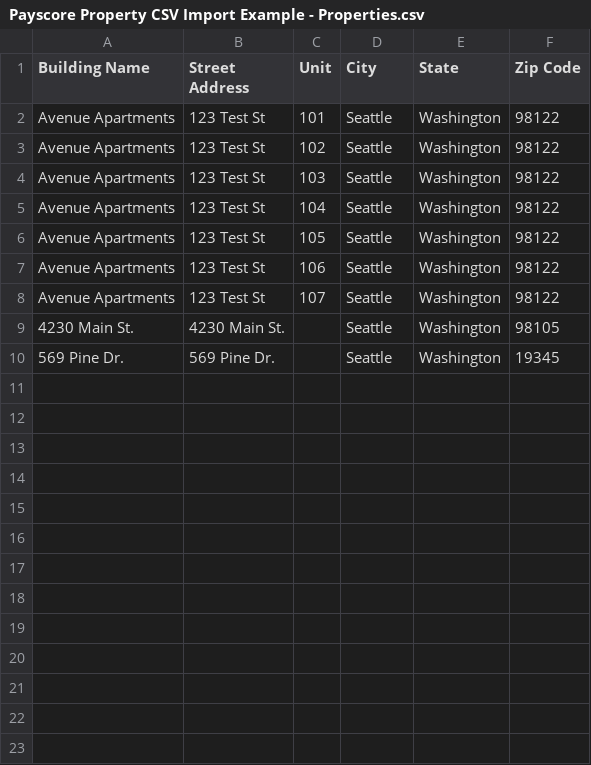
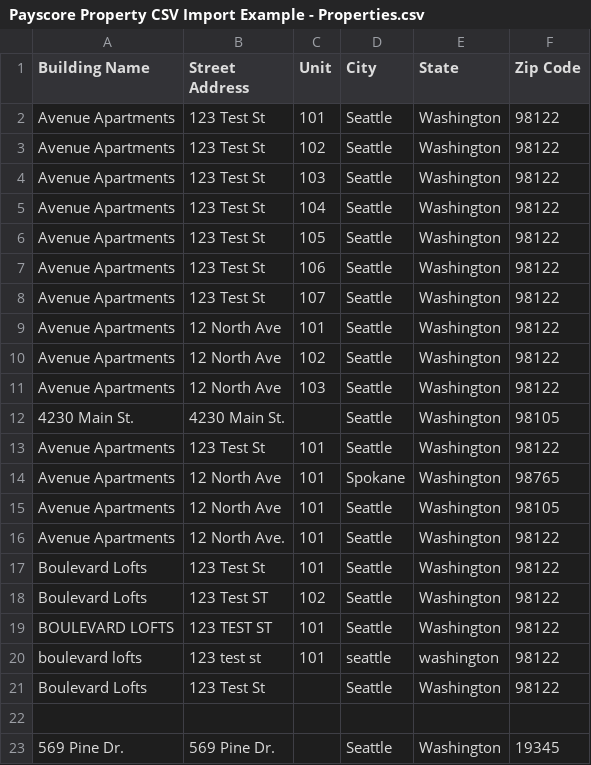
Before and after one commit to mcarlssen/payscore-onboarding-utility, a CSV file: Payscore Property CSV Import Example - Properties.csv, drawn as a sheet; the diff names each change by its address in the sheet, - before the commit and + after, or states it on an @@ line.

Commit message:
Refactors property import workflow and UI
Updates the property import process with several key improvements:

- Renames "Preview & fix" step to "Preview Import" for clarity.
- Introduces a "Deduplication" step to handle property and unit conflicts, including conflict detection within the import itself and against existing database records.
- Implements unit-level conflict resolution, allowing users to choose which units to keep or skip during the import process.
- Clears orphaned skip flags to ensure rows moved to a new property key group are not skipped unnecessarily.
- Enhances the UI with improved progress indication, validation error display, and interactive conflict resolution.
- Adds rollback functionality to undo committed imports.
- Implements address normalization for improved conflict detection.

```diff
--- a/Payscore Property CSV Import Example - Properties.csv
+++ b/Payscore Property CSV Import Example - Properties.csv
+row 9: Avenue Apartments | 12 North Ave | 101 | Seattle | Washington | 98122
+row 10: Avenue Apartments | 12 North Ave | 102 | Seattle | Washington | 98122
+row 11: Avenue Apartments | 12 North Ave | 103 | Seattle | Washington | 98122
+row 13: Avenue Apartments | 123 Test St | 101 | Seattle | Washington | 98122
+row 14: Avenue Apartments | 12 North Ave | 101 | Spokane | Washington | 98765
+row 15: Avenue Apartments | 12 North Ave | 101 | Seattle | Washington | 98105
+row 16: Avenue Apartments | 12 North Ave. | 101 | Seattle | Washington | 98122
+row 17: Boulevard Lofts | 123 Test St | 101 | Seattle | Washington | 98122
+row 18: Boulevard Lofts | 123 Test ST | 102 | Seattle | Washington | 98122
+row 19: BOULEVARD LOFTS | 123 TEST ST | 101 | Seattle | Washington | 98122
+row 20: boulevard lofts | 123 test st | 101 | seattle | washington | 98122
+row 21: Boulevard Lofts | 123 Test St |  | Seattle | Washington | 98122
+row 22: (empty)
```
Also changed, not shown: 17 other files.
